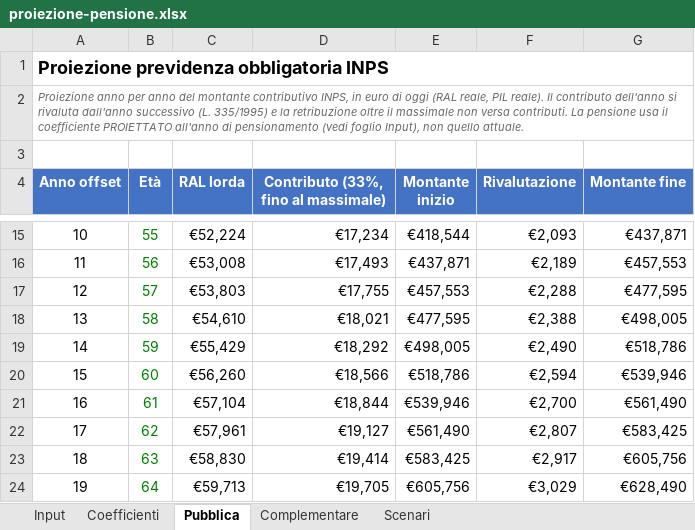
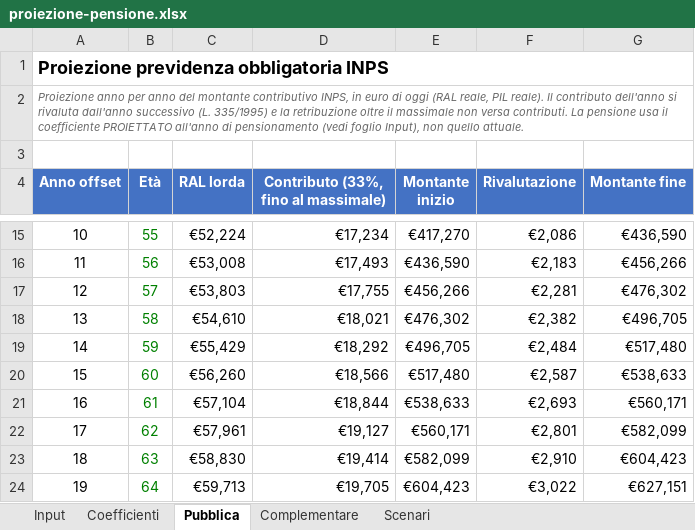
Before and after one commit to eugeniorende/wealth-management-it, an Excel workbook: skills/it-pianificazione/assets/proiezione-pensione.xlsx, sheet Pubblica, drawn as a sheet; only a part is shown, gaps mark what is left out; values as stored, in another font and other column widths than the file's, no borders; the diff covers the shown part only; the diff names each change by its address in the sheet, - before the commit and + after, or states it on an @@ line.

```diff
--- a/skills/it-pianificazione/assets/proiezione-pensione.xlsx (sheet Pubblica)
+++ b/skills/it-pianificazione/assets/proiezione-pensione.xlsx (sheet Pubblica)
-E15 (Montante inizio): €418,544
+E15 (Montante inizio): €417,270
-F15 (Rivalutazione): €2,093
+F15 (Rivalutazione): €2,086
-G15 (Montante fine): €437,871
+G15 (Montante fine): €436,590
-E16 (Montante inizio): €437,871
+E16 (Montante inizio): €436,590
-F16 (Rivalutazione): €2,189
+F16 (Rivalutazione): €2,183
-G16 (Montante fine): €457,553
+G16 (Montante fine): €456,266
-E17 (Montante inizio): €457,553
+E17 (Montante inizio): €456,266
-F17 (Rivalutazione): €2,288
+F17 (Rivalutazione): €2,281
-G17 (Montante fine): €477,595
+G17 (Montante fine): €476,302
-E18 (Montante inizio): €477,595
+E18 (Montante inizio): €476,302
-F18 (Rivalutazione): €2,388
+F18 (Rivalutazione): €2,382
-G18 (Montante fine): €498,005
+G18 (Montante fine): €496,705
-E19 (Montante inizio): €498,005
+E19 (Montante inizio): €496,705
-F19 (Rivalutazione): €2,490
+F19 (Rivalutazione): €2,484
-G19 (Montante fine): €518,786
+G19 (Montante fine): €517,480
-E20 (Montante inizio): €518,786
+E20 (Montante inizio): €517,480
-F20 (Rivalutazione): €2,594
+F20 (Rivalutazione): €2,587
-G20 (Montante fine): €539,946
+G20 (Montante fine): €538,633
-E21 (Montante inizio): €539,946
+E21 (Montante inizio): €538,633
-F21 (Rivalutazione): €2,700
+F21 (Rivalutazione): €2,693
-G21 (Montante fine): €561,490
+G21 (Montante fine): €560,171
-E22 (Montante inizio): €561,490
+E22 (Montante inizio): €560,171
-F22 (Rivalutazione): €2,807
+F22 (Rivalutazione): €2,801
-G22 (Montante fine): €583,425
+G22 (Montante fine): €582,099
-E23 (Montante inizio): €583,425
+E23 (Montante inizio): €582,099
-F23 (Rivalutazione): €2,917
+F23 (Rivalutazione): €2,910
-G23 (Montante fine): €605,756
+G23 (Montante fine): €604,423
-E24 (Montante inizio): €605,756
+E24 (Montante inizio): €604,423
-F24 (Rivalutazione): €3,029
+F24 (Rivalutazione): €3,022
-G24 (Montante fine): €628,490
+G24 (Montante fine): €627,151
```
Also changed, not shown: 129 edited cells elsewhere in this sheet, sheet Scenari, 8 other files.
